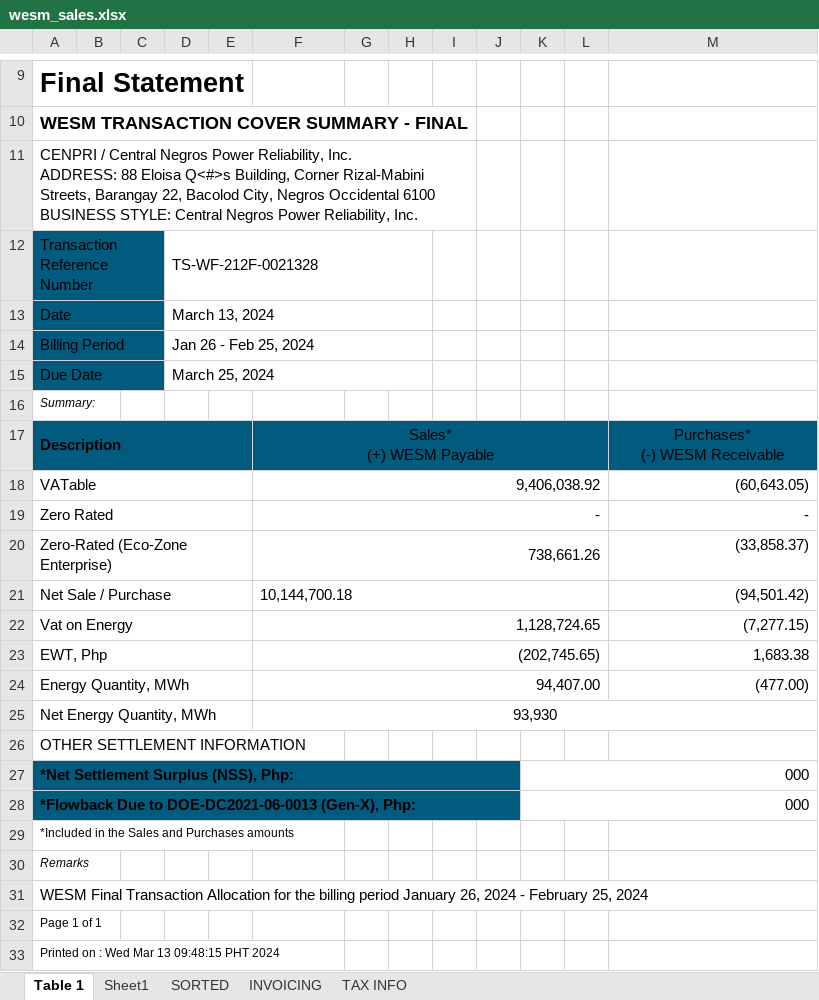
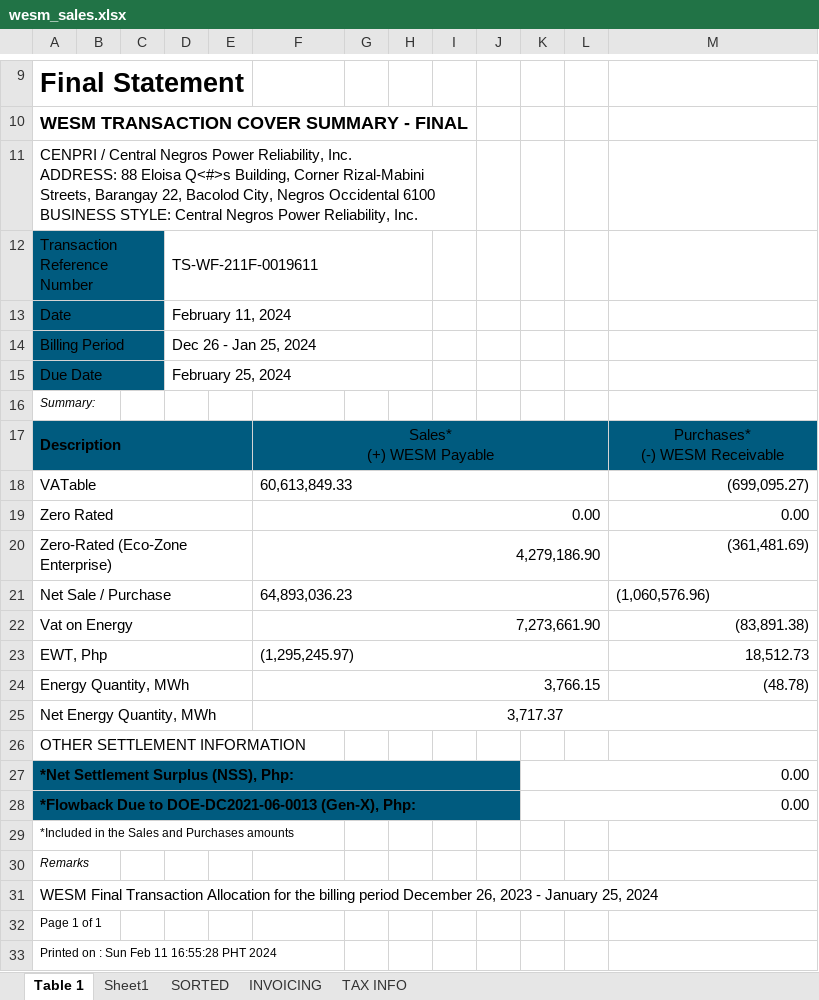
Before and after one commit to JonahBenares/accounting, an Excel workbook: uploads/excel/wesm_sales.xlsx, sheet Table 1, drawn as a sheet; only a part is shown, gaps mark what is left out; values as stored, in another font and other column widths than the file's, no borders; the diff names each change by its address in the sheet, - before the commit and + after, or states it on an @@ line.

```diff
--- a/uploads/excel/wesm_sales.xlsx (sheet Table 1)
+++ b/uploads/excel/wesm_sales.xlsx (sheet Table 1)
-D12: TS-WF-212F-0021328
+D12: TS-WF-211F-0019611
-D13: March 13, 2024
+D13: February 11, 2024
-D14: Jan 26 - Feb 25, 2024
+D14: Dec 26 - Jan 25, 2024
-D15: March 25, 2024
+D15: February 25, 2024
-F18: 9,406,038.92
+F18: 60,613,849.33
-F18 alignment: right
+F18 alignment: left
-M18: (60,643.05)
+M18: (699,095.27)
-F19: -
+F19: 0.00
-M19: -
+M19: 0.00
-F20: 738,661.26
+F20: 4,279,186.90
-M20: (33,858.37)
+M20: (361,481.69)
-F21: 10,144,700.18
+F21: 64,893,036.23
-M21: (94,501.42)
+M21: (1,060,576.96)
-M21 alignment: right
+M21 alignment: left
-F22: 1,128,724.65
+F22: 7,273,661.90
-M22: (7,277.15)
+M22: (83,891.38)
-F23: (202,745.65)
+F23: (1,295,245.97)
-F23 alignment: right
+F23 alignment: left
-M23: 1,683.38
+M23: 18,512.73
-F24: 94,407.00
+F24: 3,766.15
-M24: (477.00)
+M24: (48.78)
-F25: 93,930
+F25: 3,717.37
-K27:K28: 000
+K27:K28: 0.00
-A31: …billing period January 26, 2024 - February 25, 2024
+A31: …billing period December 26, 2023 - January 25, 2024
-A33: Printed on : Wed Mar 13 09:48:15 PHT 2024
+A33: Printed on : Sun Feb 11 16:55:28 PHT 2024
```
Also changed, not shown: sheet Sheet1, sheet INVOICING, sheet TAX INFO, sheet SORTED, formulas that keep their value, hidden cells, uploads/excel/wesm_purchases_adjust0.xlsx, 7 other files.
